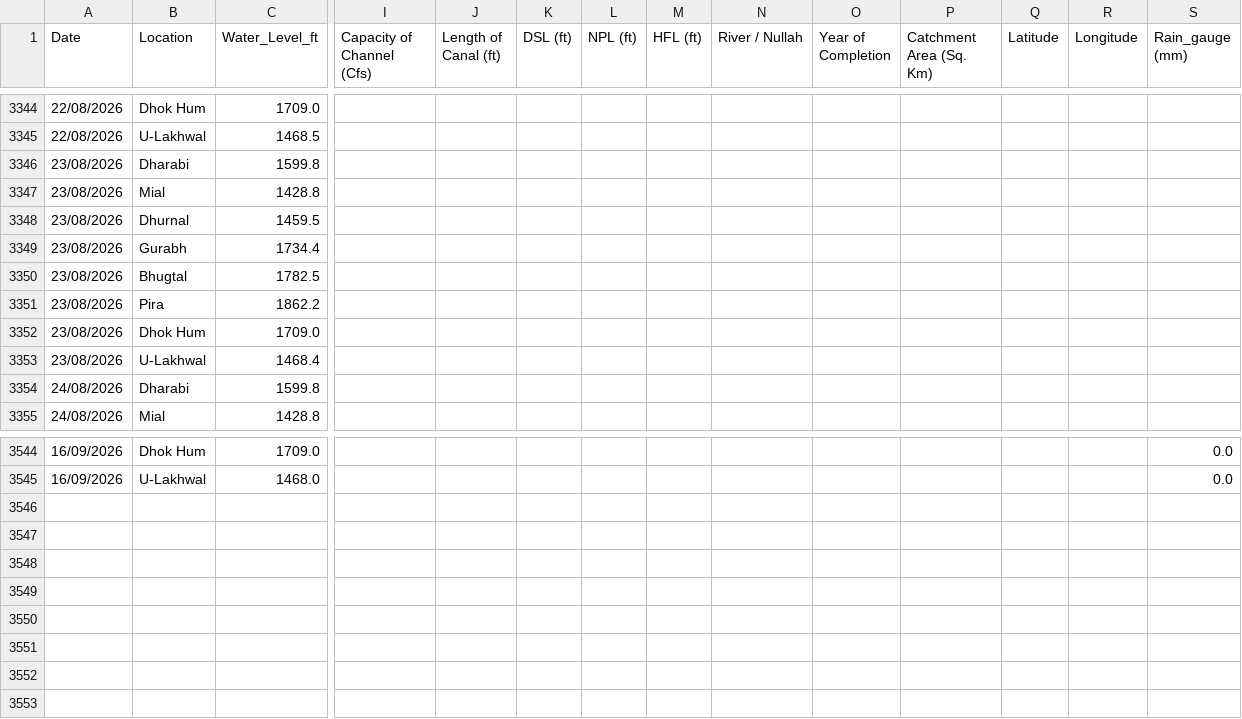
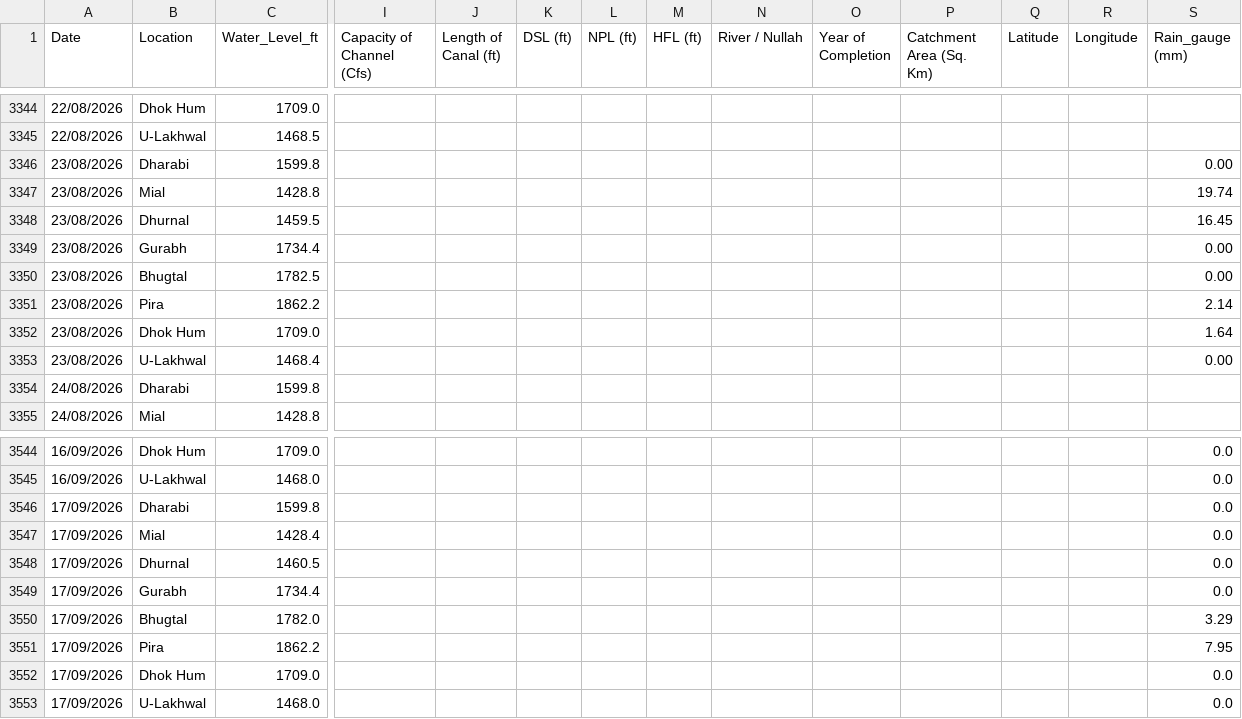
Before and after one commit to Junaid07/Antigravity_WL, a CSV file: dams_data_new.csv, drawn as a sheet; only a part is shown, gaps mark what is left out; rows hold the shown columns only; the diff covers the shown part only; the diff names each change by its address in the sheet, - before the commit and + after, or states it on an @@ line.

Commit message:
updated water levels for 17/09/2026

```diff
--- a/dams_data_new.csv
+++ b/dams_data_new.csv
-S3346 (Rain_gauge (mm)): (empty)
+S3346 (Rain_gauge (mm)): 0.00
-S3347 (Rain_gauge (mm)): (empty)
+S3347 (Rain_gauge (mm)): 19.74
-S3348 (Rain_gauge (mm)): (empty)
+S3348 (Rain_gauge (mm)): 16.45
-S3349:S3350 (Rain_gauge (mm)): (empty)
+S3349:S3350 (Rain_gauge (mm)): 0.00
-S3351 (Rain_gauge (mm)): (empty)
+S3351 (Rain_gauge (mm)): 2.14
-S3352 (Rain_gauge (mm)): (empty)
+S3352 (Rain_gauge (mm)): 1.64
-S3353 (Rain_gauge (mm)): (empty)
+S3353 (Rain_gauge (mm)): 0.00
+row 3546: 17/09/2026 | Dharabi | 1599.8 |  |  |  |  |  |  |  |  |  |  | 0.0
+row 3547: 17/09/2026 | Mial | 1428.4 |  |  |  |  |  |  |  |  |  |  | 0.0
+row 3548: 17/09/2026 | Dhurnal | 1460.5 |  |  |  |  |  |  |  |  |  |  | 0.0
+row 3549: 17/09/2026 | Gurabh | 1734.4 |  |  |  |  |  |  |  |  |  |  | 0.0
+row 3550: 17/09/2026 | Bhugtal | 1782.0 |  |  |  |  |  |  |  |  |  |  | 3.29
+row 3551: 17/09/2026 | Pira | 1862.2 |  |  |  |  |  |  |  |  |  |  | 7.95
+row 3552: 17/09/2026 | Dhok Hum | 1709.0 |  |  |  |  |  |  |  |  |  |  | 0.0
+row 3553: 17/09/2026 | U-Lakhwal | 1468.0 |  |  |  |  |  |  |  |  |  |  | 0.0
```
Also changed, not shown: 24 edited cells elsewhere in this file.
